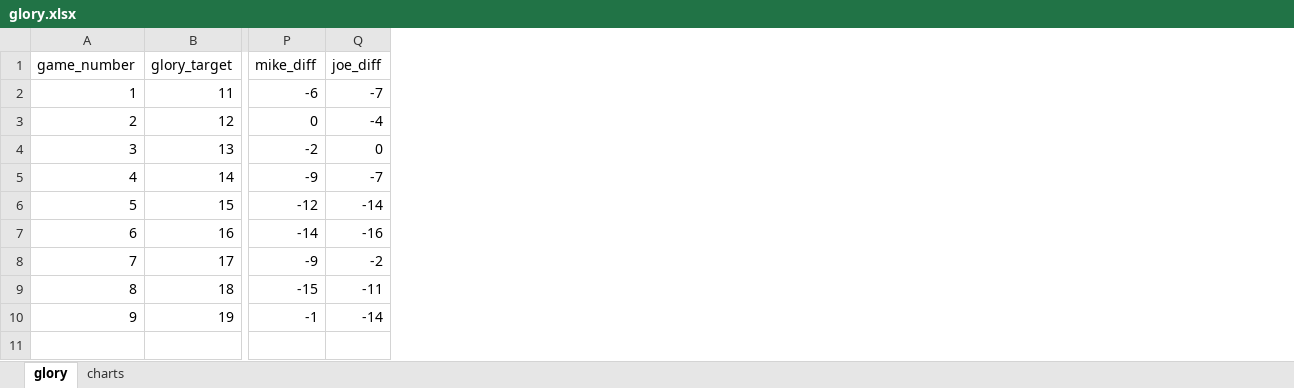
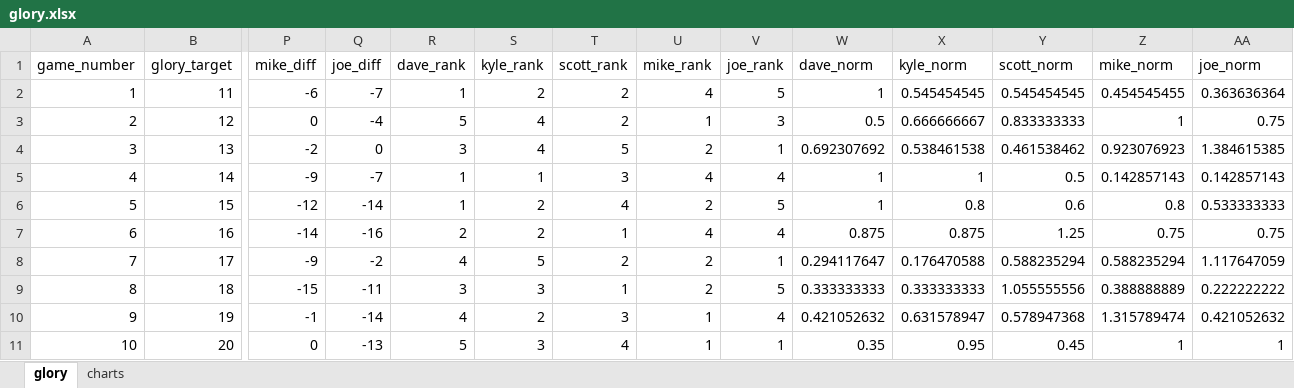
Before and after one commit to cardboardai/boardgame-bookie, an Excel workbook: boardgames/seafall/captains_log/glory.xlsx, sheet glory, drawn as a sheet; only a part is shown, gaps mark what is left out; values as stored, in another font and other column widths than the file's, no borders; rows hold the shown columns only; the diff names each change by its address in the sheet, - before the commit and + after, or states it on an @@ line.

Commit message:
game 10 update

```diff
--- a/boardgames/seafall/captains_log/glory.xlsx (sheet glory)
+++ b/boardgames/seafall/captains_log/glory.xlsx (sheet glory)
+column R (dave_rank), rows 2-10: 1 | 5 | 3 | 1 | 1 | 2 | 4 | 3 | 4
+column S (kyle_rank), rows 2-10: 2 | 4 | 4 | 1 | 2 | 2 | 5 | 3 | 2
+column T (scott_rank), rows 2-10: 2 | 2 | 5 | 3 | 4 | 1 | 2 | 1 | 3
+column U (mike_rank), rows 2-10: 4 | 1 | 2 | 4 | 2 | 4 | 2 | 2 | 1
+column V (joe_rank), rows 2-10: 5 | 3 | 1 | 4 | 5 | 4 | 1 | 5 | 4
+column W (dave_norm), rows 2-10: 1 | 0.5 | 0.692307692 | 1 | 1 | 0.875 | 0.294117647 | 0.333333333 | 0.421052632
+column X (kyle_norm), rows 2-10: 0.545454545 | 0.666666667 | 0.538461538 | 1 | 0.8 | 0.875 | 0.176470588 | 0.333333333 | 0.631578947
+column Y (scott_norm), rows 2-10: 0.545454545 | 0.833333333 | 0.461538462 | 0.5 | 0.6 | 1.25 | 0.588235294 | 1.055555556 | 0.578947368
+column Z (mike_norm), rows 2-10: 0.454545455 | 1 | 0.923076923 | 0.142857143 | 0.8 | 0.75 | 0.588235294 | 0.388888889 | 1.315789474
+column AA (joe_norm), rows 2-10: 0.363636364 | 0.75 | 1.384615385 | 0.142857143 | 0.533333333 | 0.75 | 1.117647059 | 0.222222222 | 0.421052632
+row 11: 10 | 20 | 0 | -13 | 5 | 3 | 4 | 1 | 1 | 0.35 | 0.95 | 0.45 | 1 | 1
```
Also changed, not shown: charts or pictures, boardgames/seafall/captains_log/captain_kyle/province_log.xlsx, boardgames/seafall/captains_log/captain_kyle/ship_log.xlsx, 1 other file.
